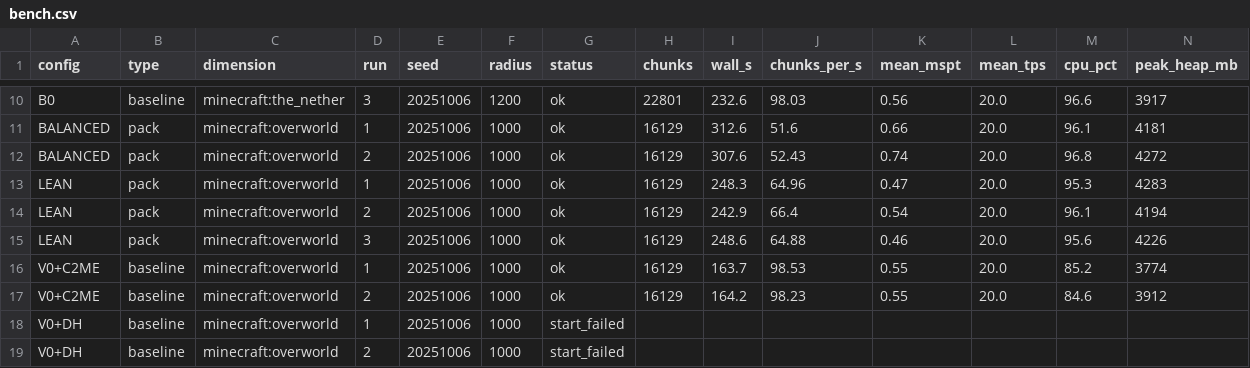
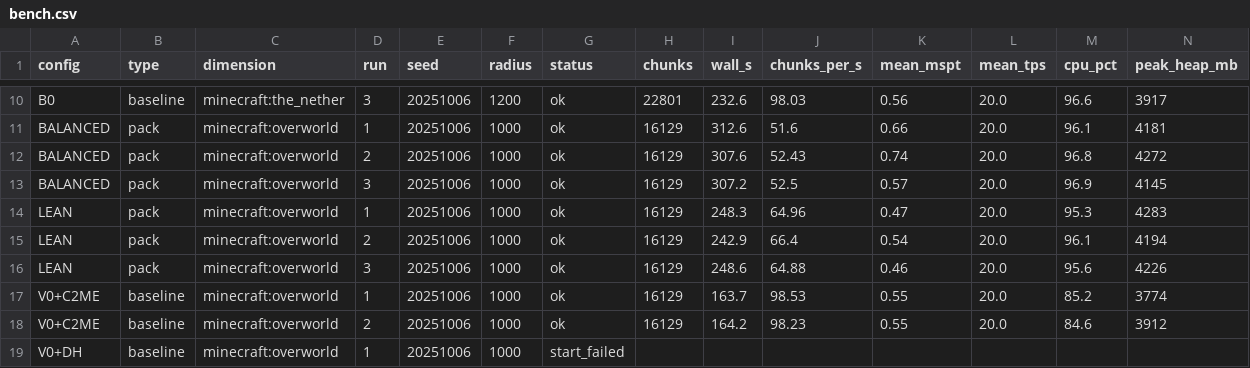
Before and after one commit to Froosty11/metamods, a CSV file: reports/s6-modlist/bench.csv, drawn as a sheet; only a part is shown, gaps mark what is left out; the shorter side is filled out with more unchanged rows; rows hold the shown columns only; the diff names each change by its address in the sheet, - before the commit and + after, or states it on an @@ line.

```diff
--- a/reports/s6-modlist/bench.csv
+++ b/reports/s6-modlist/bench.csv
+row 13: BALANCED | pack | minecraft:overworld | 3 | 20251006 | 1000 | ok | 16129 | 307.2 | 52.5 | 0.57 | 20.0 | 96.9 | 4145
```
Also changed, not shown: 2 other files.
